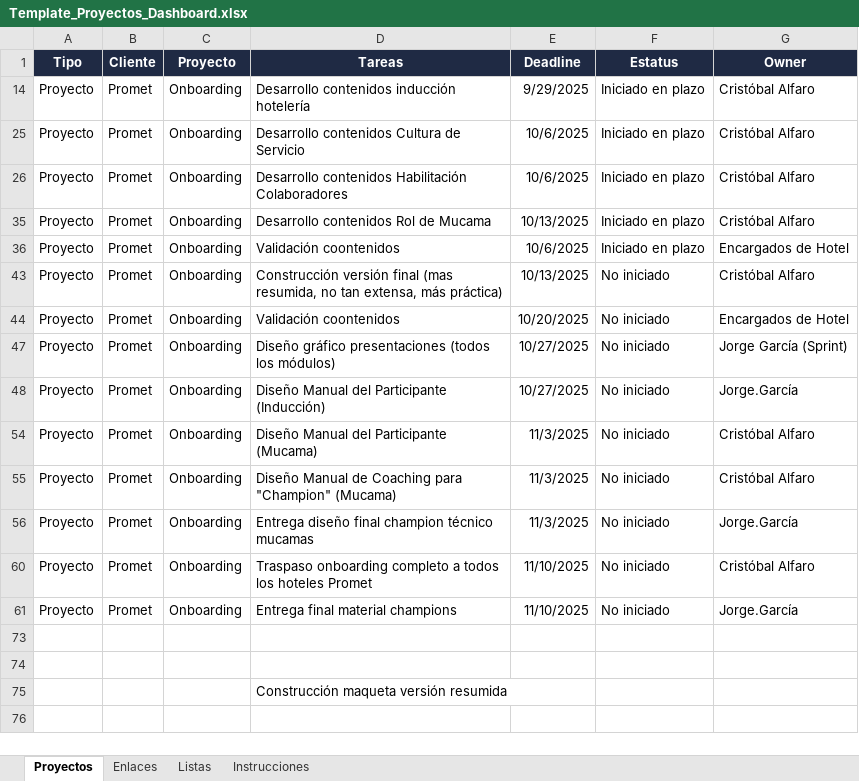
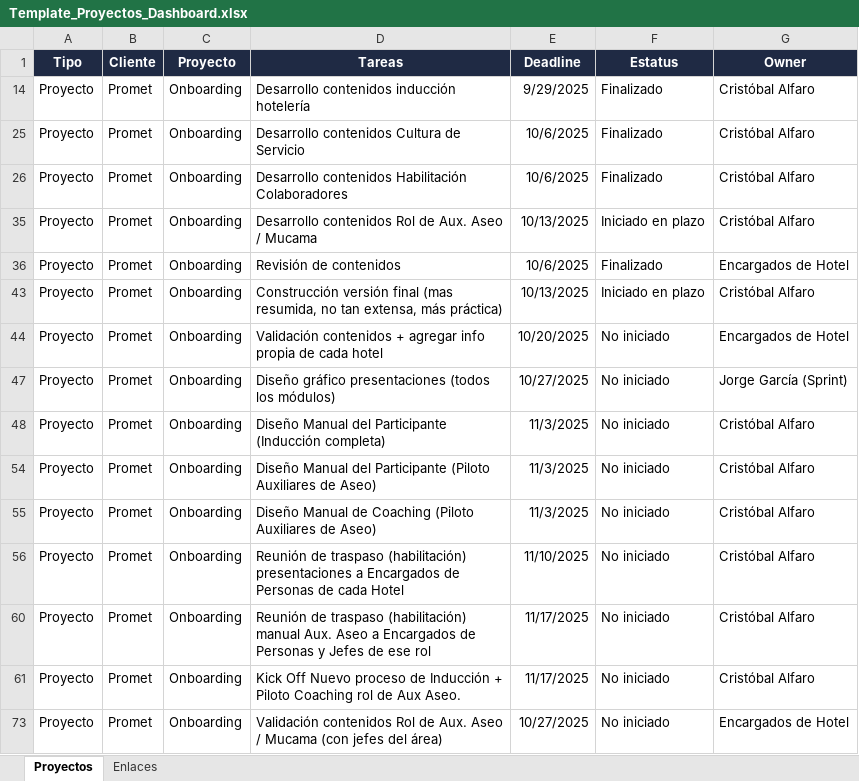
Before and after one commit to cristobalalfaro-cmd/dashboard-proyectos, an Excel workbook: Template_Proyectos_Dashboard.xlsx, sheet Proyectos, drawn as a sheet; values as stored, in another font and other column widths than the file's, no borders; removed rows and columns are numbered as before the commit, all else as after; the diff names each change by its address in the sheet, - before the commit and + after, or states it on an @@ line.

Commit message:
auto: publish 2025-10-08_12-13-56

```diff
--- a/Template_Proyectos_Dashboard.xlsx (sheet Proyectos)
+++ b/Template_Proyectos_Dashboard.xlsx (sheet Proyectos)
-sheet tab: Listas
-sheet tab: Instrucciones
-F14 (Estatus): Iniciado en plazo
+F14 (Estatus): Finalizado
-F25:F26 (Estatus): Iniciado en plazo
+F25:F26 (Estatus): Finalizado
-D35 (Tareas): Desarrollo contenidos Rol de Mucama
+D35 (Tareas): Desarrollo contenidos Rol de Aux. Aseo / Mucama
-D36 (Tareas): Validación coontenidos
+D36 (Tareas): Revisión de contenidos
-F36 (Estatus): Iniciado en plazo
+F36 (Estatus): Finalizado
-F43 (Estatus): No iniciado
+F43 (Estatus): Iniciado en plazo
-D44 (Tareas): Validación coontenidos
+D44 (Tareas): Validación contenidos + agregar info propia de cada hotel
-D48 (Tareas): …del Participante (Inducción)
+D48 (Tareas): …del Participante (Inducción completa)
-E48 (Deadline): 10/27/2025
+E48 (Deadline): 11/3/2025
-G48 (Owner): Jorge.García
+G48 (Owner): Cristóbal Alfaro
-D54 (Tareas): …del Participante (Mucama)
+D54 (Tareas): …del Participante (Piloto Auxiliares de Aseo)
-D55 (Tareas): …de Coaching para "Champion" (Mucama)
+D55 (Tareas): …de Coaching (Piloto Auxiliares de Aseo)
-D56 (Tareas): Entrega diseño final champion técnico mucamas
+D56 (Tareas): Reunión de traspaso (habilitación) presentaciones a Encargados de Personas de cada Hotel
-E56 (Deadline): 11/3/2025
+E56 (Deadline): 11/10/2025
-G56 (Owner): Jorge.García
+G56 (Owner): Cristóbal Alfaro
-D60 (Tareas): Traspaso onboarding completo a todos los hoteles Promet
+D60 (Tareas): Reunión de traspaso (habilitación) manual Aux. Aseo a Encargados de Personas y Jefes de ese rol
-E60:E61 (Deadline): 11/10/2025
+E60:E61 (Deadline): 11/17/2025
-D61 (Tareas): Entrega final material champions
+D61 (Tareas): Kick Off Nuevo proceso de Inducción + Piloto Coaching rol de Aux Aseo.
-G61 (Owner): Jorge.García
+G61 (Owner): Cristóbal Alfaro
-row 73: (empty)
+row 73: Proyecto | Promet | Onboarding | Validación contenidos Rol de Aux. Aseo / Mucama (con jefes del área) | 10/27/2025 | No iniciado | Encargados de Hotel
-row 74: (empty)
-row 75:  |  |  | Construcción maqueta versión resumida
```
